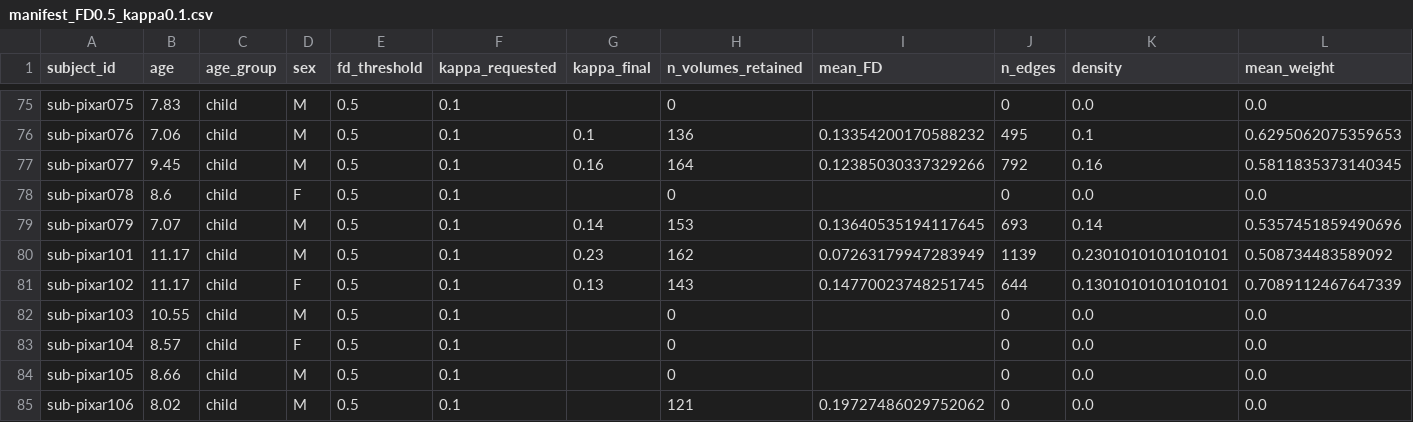
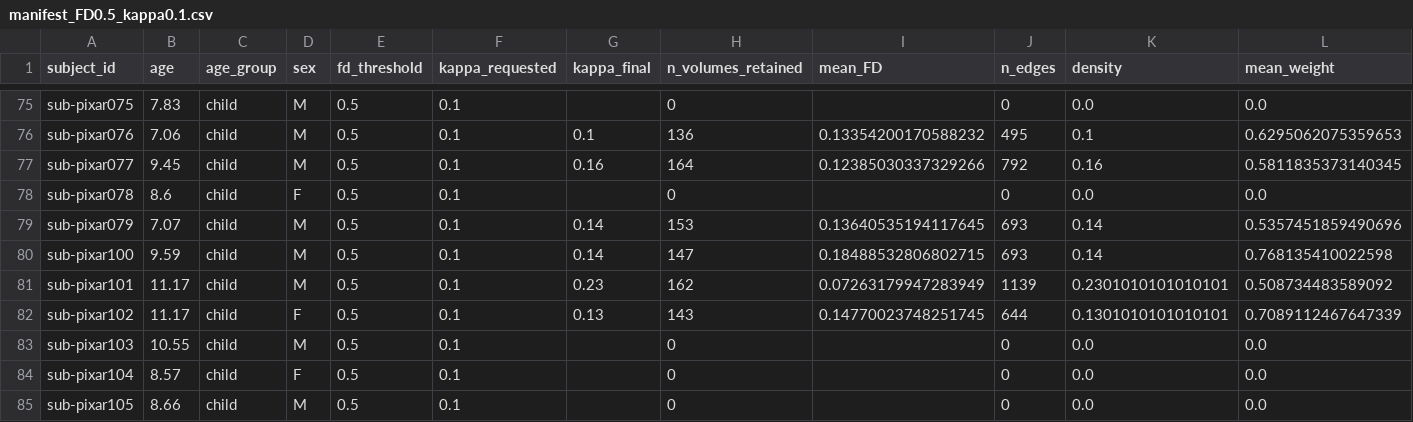
Before and after one commit to nkkrnkl/brain_data_project, a CSV file: results/manifest_FD0.5_kappa0.1.csv, drawn as a sheet; only a part is shown, gaps mark what is left out; the shorter side is filled out with more unchanged rows; rows hold the shown columns only; the diff names each change by its address in the sheet, - before the commit and + after, or states it on an @@ line.

```diff
--- a/results/manifest_FD0.5_kappa0.1.csv
+++ b/results/manifest_FD0.5_kappa0.1.csv
+row 80: sub-pixar100 | 9.59 | child | M | 0.5 | 0.1 | 0.14 | 147 | 0.18488532806802715 | 693 | 0.14 | 0.768135410022598
```
Also changed, not shown: results/manifest_FD0.5_kappa0.05.csv, results/manifest_FD0.5_kappa0.15.csv, 27 other files.
